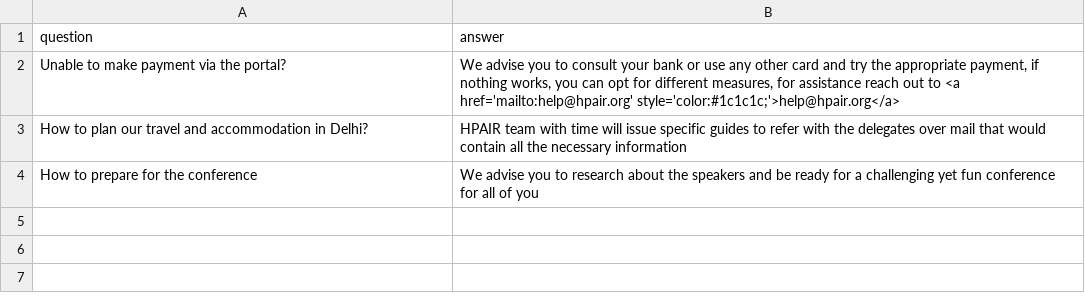
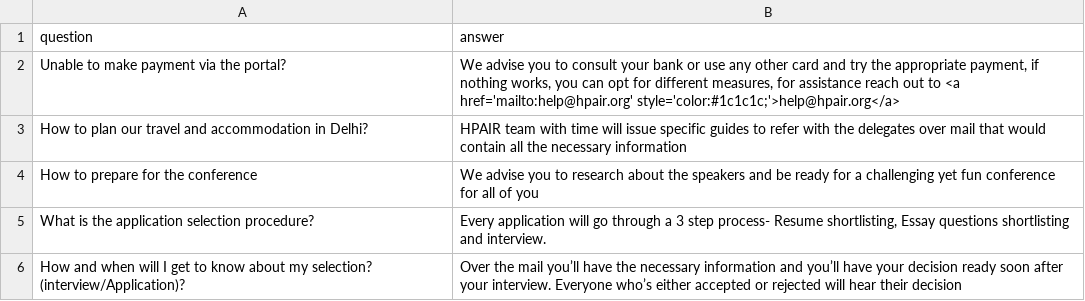
Before and after one commit to curious-gurbir/HPAIR-ACONF-2022-Landing-Page, a CSV file: data/faqs.csv, drawn as a sheet; the diff names each change by its address in the sheet, - before the commit and + after, or states it on an @@ line.

```diff
--- a/data/faqs.csv
+++ b/data/faqs.csv
+row 5: What is the application selection procedure? | Every application will go through a 3 step process- Resume shortlisting, Essay questions shortlisting and interview.
+row 6: How and when will I get to know about my selection? (interview/Application)? | Over the mail you’ll have the necessary information and you’ll have your decision ready soon after your interview. Everyone who’s either accepted or rejected will hear their decision
```
Also changed, not shown: 2 other files.
